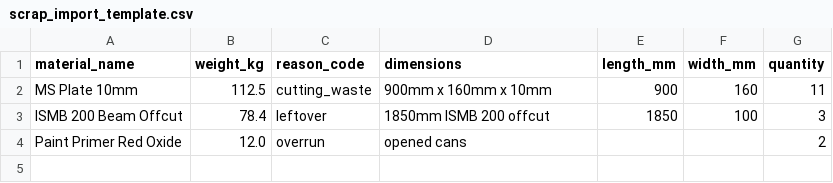
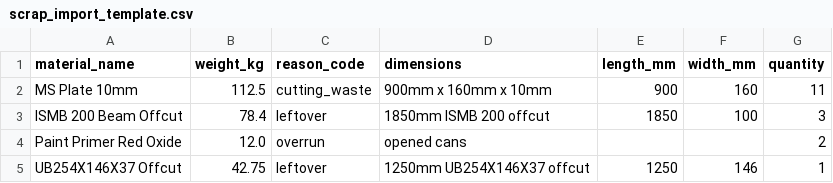
Before and after one commit to mangod12/industryERP, a CSV file: kumar_frontend/templates/scrap_import_template.csv, drawn as a sheet; the diff names each change by its address in the sheet, - before the commit and + after, or states it on an @@ line.

```diff
--- a/kumar_frontend/templates/scrap_import_template.csv
+++ b/kumar_frontend/templates/scrap_import_template.csv
+row 5: UB254X146X37 Offcut | 42.75 | leftover | 1250mm UB254X146X37 offcut | 1250 | 146 | 1
```
Also changed, not shown: kumar_frontend/templates/assembly_list_template.csv, kumar_frontend/templates/assembly_part_list_template.csv, 3 other files.
